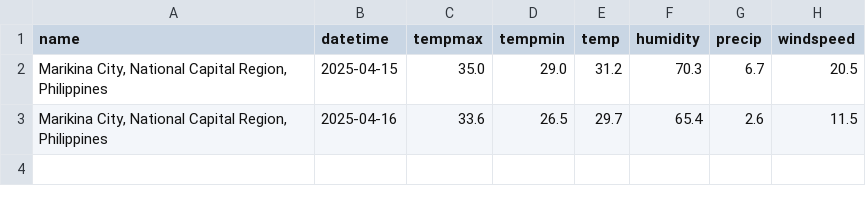
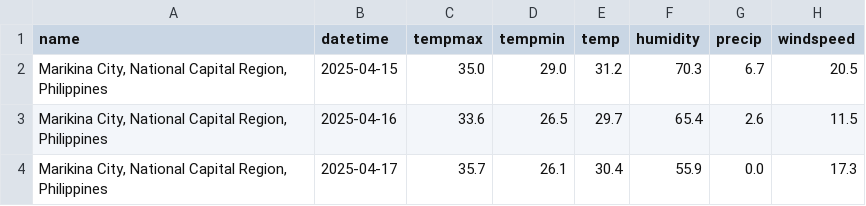
Before and after one commit to HPSTokki/ForelastLSTM, a CSV file: WeatherData/Marikina City Weather Data.csv, drawn as a sheet.

```diff
--- a/WeatherData/Marikina City Weather Data.csv
+++ b/WeatherData/Marikina City Weather Data.csv
@@ -3 +3,2 @@ name,datetime,tempmax,tempmin,temp,humidity,precip,windspeed
 "Marikina City, National Capital Region, Philippines",2025-04-16,33.6,26.5,29.7,65.4,2.6,11.5
+"Marikina City, National Capital Region, Philippines",2025-04-17,35.7,26.1,30.4,55.9,0.0,17.3
```
Also changed, not shown: WeatherData/Caloocan City Weather Data.csv, 27 other files.
